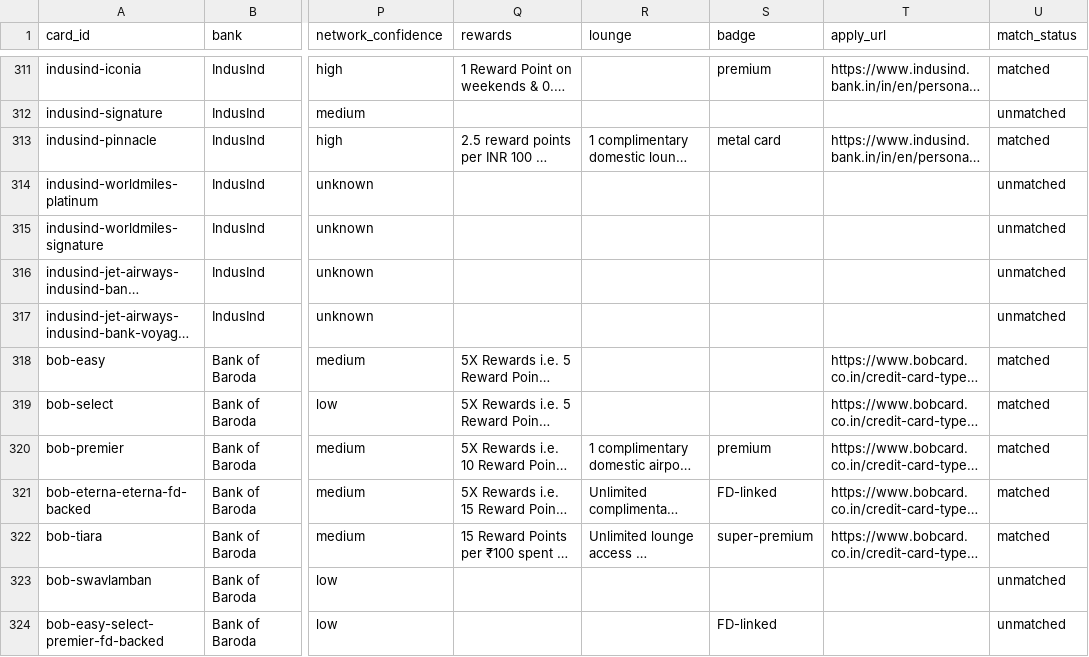
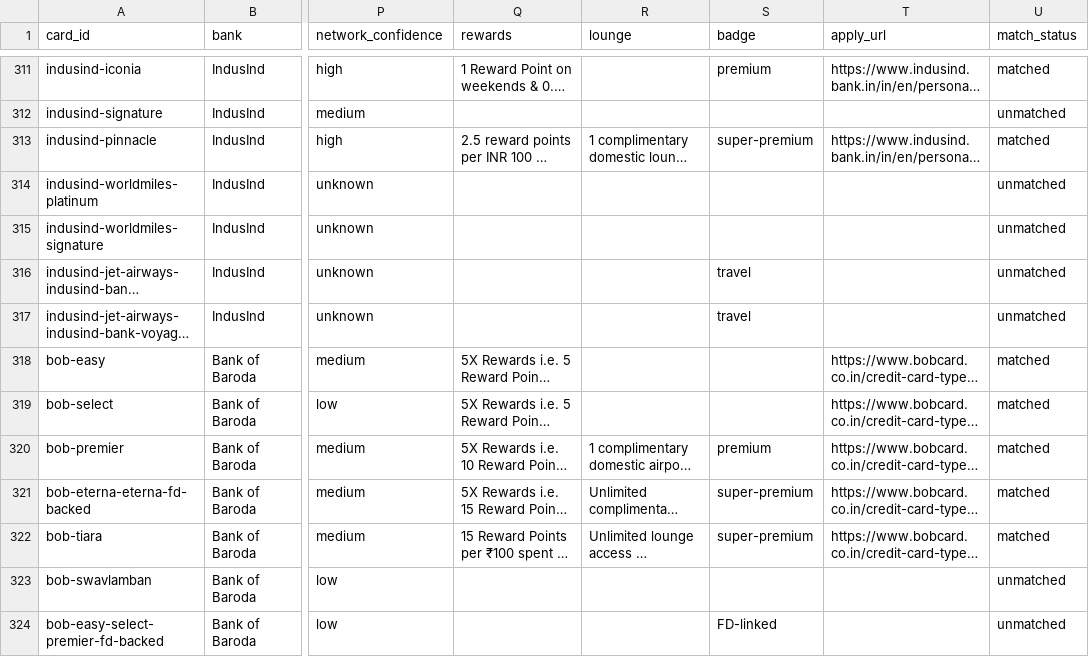
Before and after one commit to rjkmrdesai/card-gyani, a CSV file: scraper/out/review.csv, drawn as a sheet; only a part is shown, gaps mark what is left out; long unchanged cells end in …; the diff covers the shown part only; the diff names each change by its address in the sheet, - before the commit and + after, or states it on an @@ line.

```diff
--- a/scraper/out/review.csv
+++ b/scraper/out/review.csv
-S313 (badge): metal card
+S313 (badge): super-premium
-S316:S317 (badge): (empty)
+S316:S317 (badge): travel
-S321 (badge): FD-linked
+S321 (badge): super-premium
```
Also changed, not shown: 86 edited cells elsewhere in this file, 2 other files.
